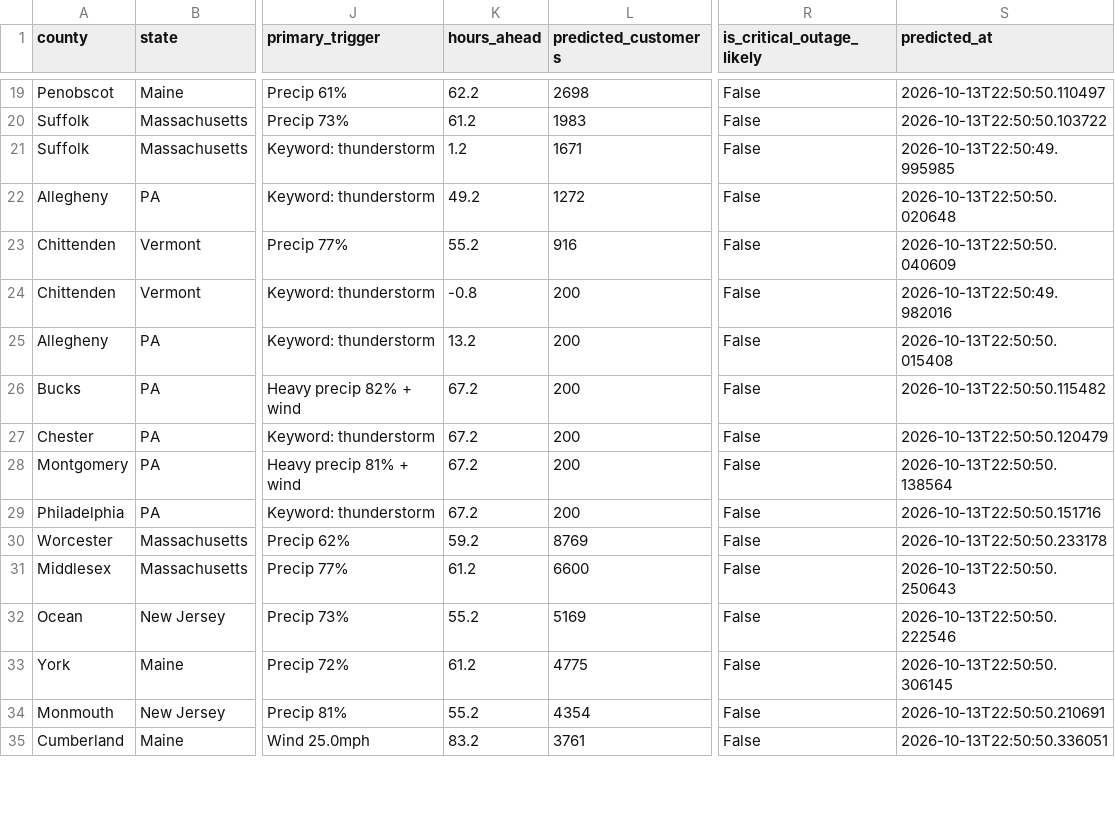
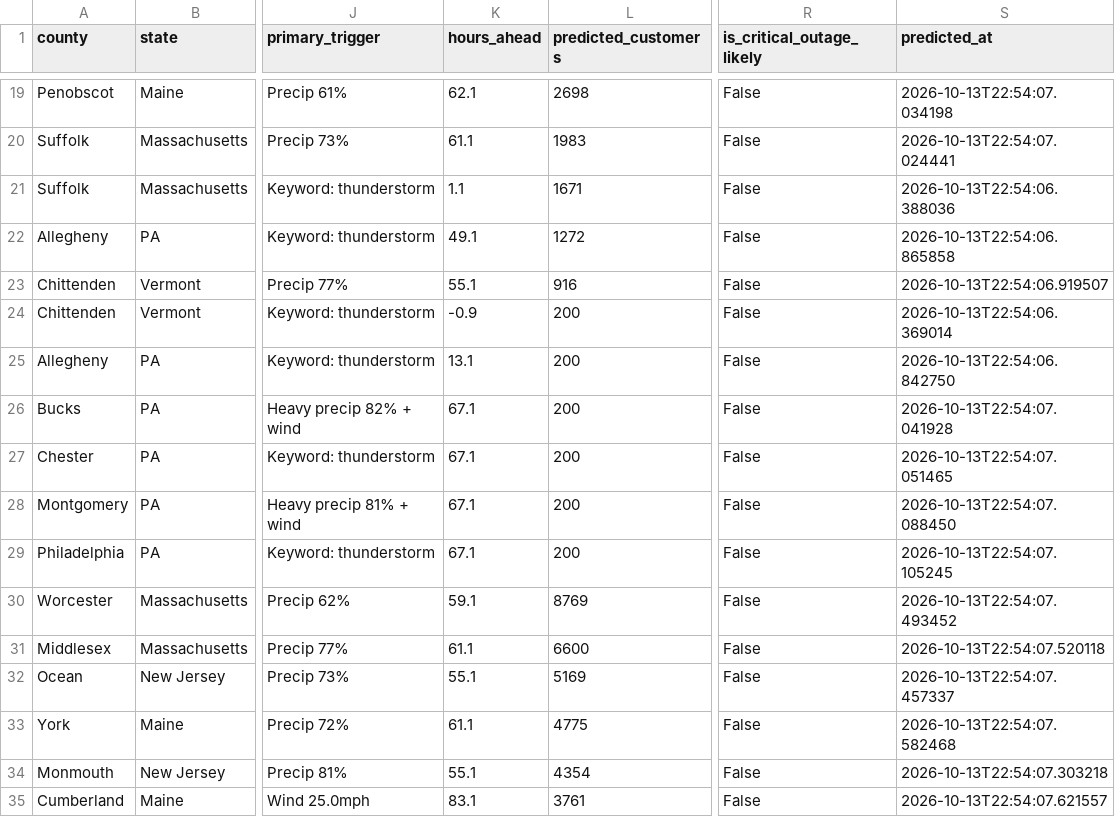
Before and after one commit to Jay9074/gridwatch, a CSV file: data/stormwatch/predictions/active_predictions.csv, drawn as a sheet; only a part is shown, gaps mark what is left out; the diff covers the shown part only; the diff names each change by its address in the sheet, - before the commit and + after, or states it on an @@ line.

```diff
--- a/data/stormwatch/predictions/active_predictions.csv
+++ b/data/stormwatch/predictions/active_predictions.csv
-K19 (hours_ahead): 62.2
+K19 (hours_ahead): 62.1
-S19 (predicted_at): 2026-10-13T22:50:50.110497
+S19 (predicted_at): 2026-10-13T22:54:07.034198
-K20 (hours_ahead): 61.2
+K20 (hours_ahead): 61.1
-S20 (predicted_at): 2026-10-13T22:50:50.103722
+S20 (predicted_at): 2026-10-13T22:54:07.024441
-K21 (hours_ahead): 1.2
+K21 (hours_ahead): 1.1
-S21 (predicted_at): 2026-10-13T22:50:49.995985
+S21 (predicted_at): 2026-10-13T22:54:06.388036
-K22 (hours_ahead): 49.2
+K22 (hours_ahead): 49.1
-S22 (predicted_at): 2026-10-13T22:50:50.020648
+S22 (predicted_at): 2026-10-13T22:54:06.865858
-K23 (hours_ahead): 55.2
+K23 (hours_ahead): 55.1
-S23 (predicted_at): 2026-10-13T22:50:50.040609
+S23 (predicted_at): 2026-10-13T22:54:06.919507
-K24 (hours_ahead): -0.8
+K24 (hours_ahead): -0.9
-S24 (predicted_at): 2026-10-13T22:50:49.982016
+S24 (predicted_at): 2026-10-13T22:54:06.369014
-K25 (hours_ahead): 13.2
+K25 (hours_ahead): 13.1
-S25 (predicted_at): 2026-10-13T22:50:50.015408
+S25 (predicted_at): 2026-10-13T22:54:06.842750
-K26:K29 (hours_ahead): 67.2
+K26:K29 (hours_ahead): 67.1
-S26 (predicted_at): 2026-10-13T22:50:50.115482
+S26 (predicted_at): 2026-10-13T22:54:07.041928
-S27 (predicted_at): 2026-10-13T22:50:50.120479
+S27 (predicted_at): 2026-10-13T22:54:07.051465
-S28 (predicted_at): 2026-10-13T22:50:50.138564
+S28 (predicted_at): 2026-10-13T22:54:07.088450
-S29 (predicted_at): 2026-10-13T22:50:50.151716
+S29 (predicted_at): 2026-10-13T22:54:07.105245
-K30 (hours_ahead): 59.2
+K30 (hours_ahead): 59.1
-S30 (predicted_at): 2026-10-13T22:50:50.233178
+S30 (predicted_at): 2026-10-13T22:54:07.493452
-K31 (hours_ahead): 61.2
+K31 (hours_ahead): 61.1
-S31 (predicted_at): 2026-10-13T22:50:50.250643
+S31 (predicted_at): 2026-10-13T22:54:07.520118
-K32 (hours_ahead): 55.2
+K32 (hours_ahead): 55.1
-S32 (predicted_at): 2026-10-13T22:50:50.222546
+S32 (predicted_at): 2026-10-13T22:54:07.457337
-K33 (hours_ahead): 61.2
+K33 (hours_ahead): 61.1
-S33 (predicted_at): 2026-10-13T22:50:50.306145
+S33 (predicted_at): 2026-10-13T22:54:07.582468
-K34 (hours_ahead): 55.2
+K34 (hours_ahead): 55.1
-S34 (predicted_at): 2026-10-13T22:50:50.210691
+S34 (predicted_at): 2026-10-13T22:54:07.303218
-K35 (hours_ahead): 83.2
+K35 (hours_ahead): 83.1
-S35 (predicted_at): 2026-10-13T22:50:50.336051
+S35 (predicted_at): 2026-10-13T22:54:07.621557
```
Also changed, not shown: 81 edited cells elsewhere in this file, data/stormwatch/predictions/prediction_log.csv, data/stormwatch/storms/active_storms.csv, 2 other files.
